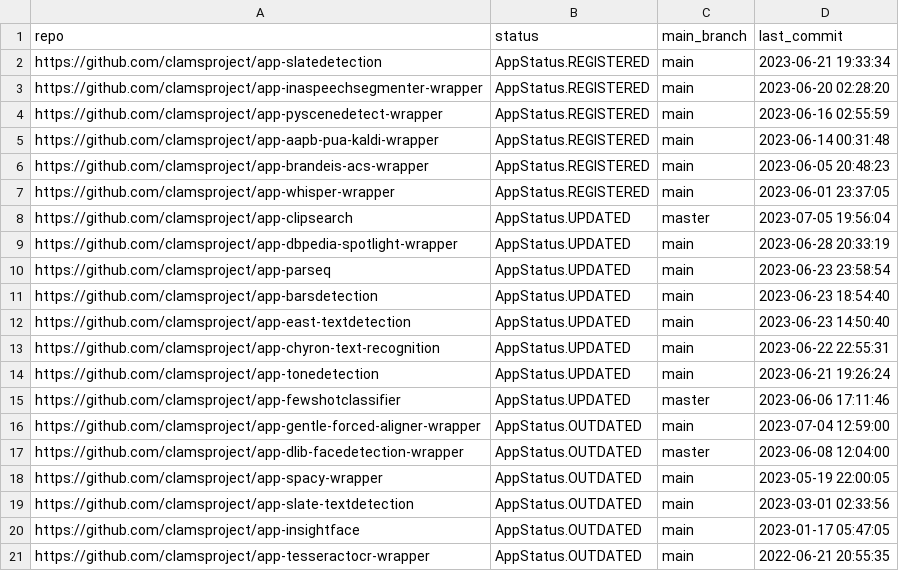
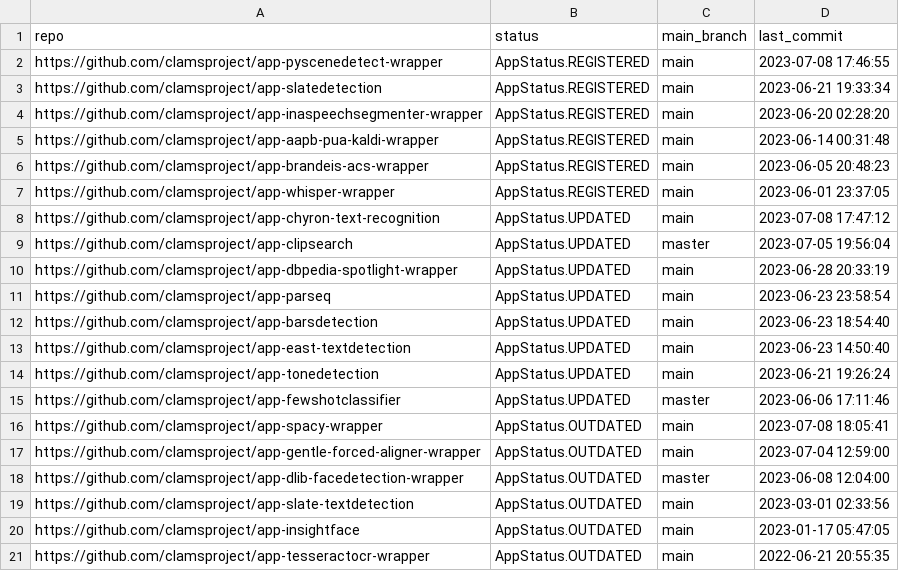
Before and after one commit to clamsproject/apps, a CSV file: clams-apps-repos.csv, drawn as a sheet; only a part is shown.

Commit message:
updating app development dashboard file

```diff
--- a/clams-apps-repos.csv
+++ b/clams-apps-repos.csv
@@ -1,5 +1,5 @@
 repo,status,main_branch,last_commit
+https://github.com/clamsproject/app-pyscenedetect-wrapper,AppStatus.REGISTERED,main,2023-07-08 17:46:55
 https://github.com/clamsproject/app-slatedetection,AppStatus.REGISTERED,main,2023-06-21 19:33:34
 https://github.com/clamsproject/app-inaspeechsegmenter-wrapper,AppStatus.REGISTERED,main,2023-06-20 02:28:20
-https://github.com/clamsproject/app-pyscenedetect-wrapper,AppStatus.REGISTERED,main,2023-06-16 02:55:59
 https://github.com/clamsproject/app-aapb-pua-kaldi-wrapper,AppStatus.REGISTERED,main,2023-06-14 00:31:48
@@ -7,2 +7,3 @@ https://github.com/clamsproject/app-brandeis-acs-wrapper,AppStatus.REGISTERED,ma
 https://github.com/clamsproject/app-whisper-wrapper,AppStatus.REGISTERED,main,2023-06-01 23:37:05
+https://github.com/clamsproject/app-chyron-text-recognition,AppStatus.UPDATED,main,2023-07-08 17:47:12
 https://github.com/clamsproject/app-clipsearch,AppStatus.UPDATED,master,2023-07-05 19:56:04
@@ -12,8 +13,7 @@ https://github.com/clamsproject/app-barsdetection,AppStatus.UPDATED,main,2023-06
 https://github.com/clamsproject/app-east-textdetection,AppStatus.UPDATED,main,2023-06-23 14:50:40
-https://github.com/clamsproject/app-chyron-text-recognition,AppStatus.UPDATED,main,2023-06-22 22:55:31
 https://github.com/clamsproject/app-tonedetection,AppStatus.UPDATED,main,2023-06-21 19:26:24
 https://github.com/clamsproject/app-fewshotclassifier,AppStatus.UPDATED,master,2023-06-06 17:11:46
+https://github.com/clamsproject/app-spacy-wrapper,AppStatus.OUTDATED,main,2023-07-08 18:05:41
 https://github.com/clamsproject/app-gentle-forced-aligner-wrapper,AppStatus.OUTDATED,main,2023-07-04 12:59:00
 https://github.com/clamsproject/app-dlib-facedetection-wrapper,AppStatus.OUTDATED,master,2023-06-08 12:04:00
-https://github.com/clamsproject/app-spacy-wrapper,AppStatus.OUTDATED,main,2023-05-19 22:00:05
 https://github.com/clamsproject/app-slate-textdetection,AppStatus.OUTDATED,main,2023-03-01 02:33:56
```
